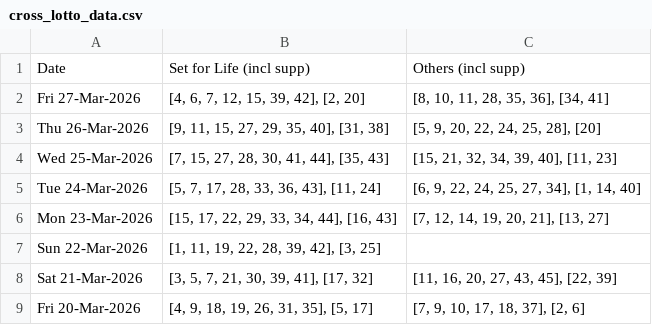
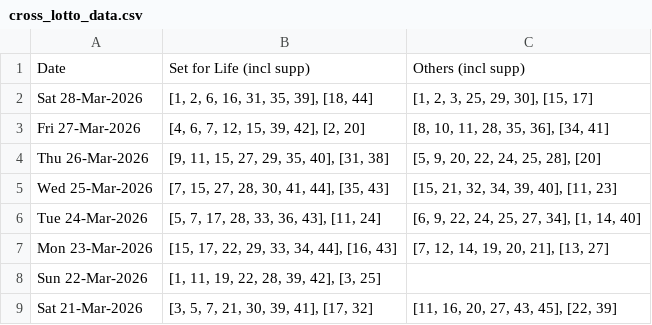
Before and after one commit to hareshaprajapati/langgraph-agentic-ai, a CSV file: Single_V2_0/cross_lotto_data.csv, drawn as a sheet; only a part is shown; the shorter side is filled out with more unchanged rows; the diff names each change by its address in the sheet, - before the commit and + after, or states it on an @@ line.

```diff
--- a/Single_V2_0/cross_lotto_data.csv
+++ b/Single_V2_0/cross_lotto_data.csv
+row 2: Sat 28-Mar-2026 | [1, 2, 6, 16, 31, 35, 39], [18, 44] | [1, 2, 3, 25, 29, 30], [15, 17]
```
Also changed, not shown: Single_V2_0/Saturday/Tattslotto.csv, Single_V2_0/cross_lotto_data_others.csv, 2 other files.
